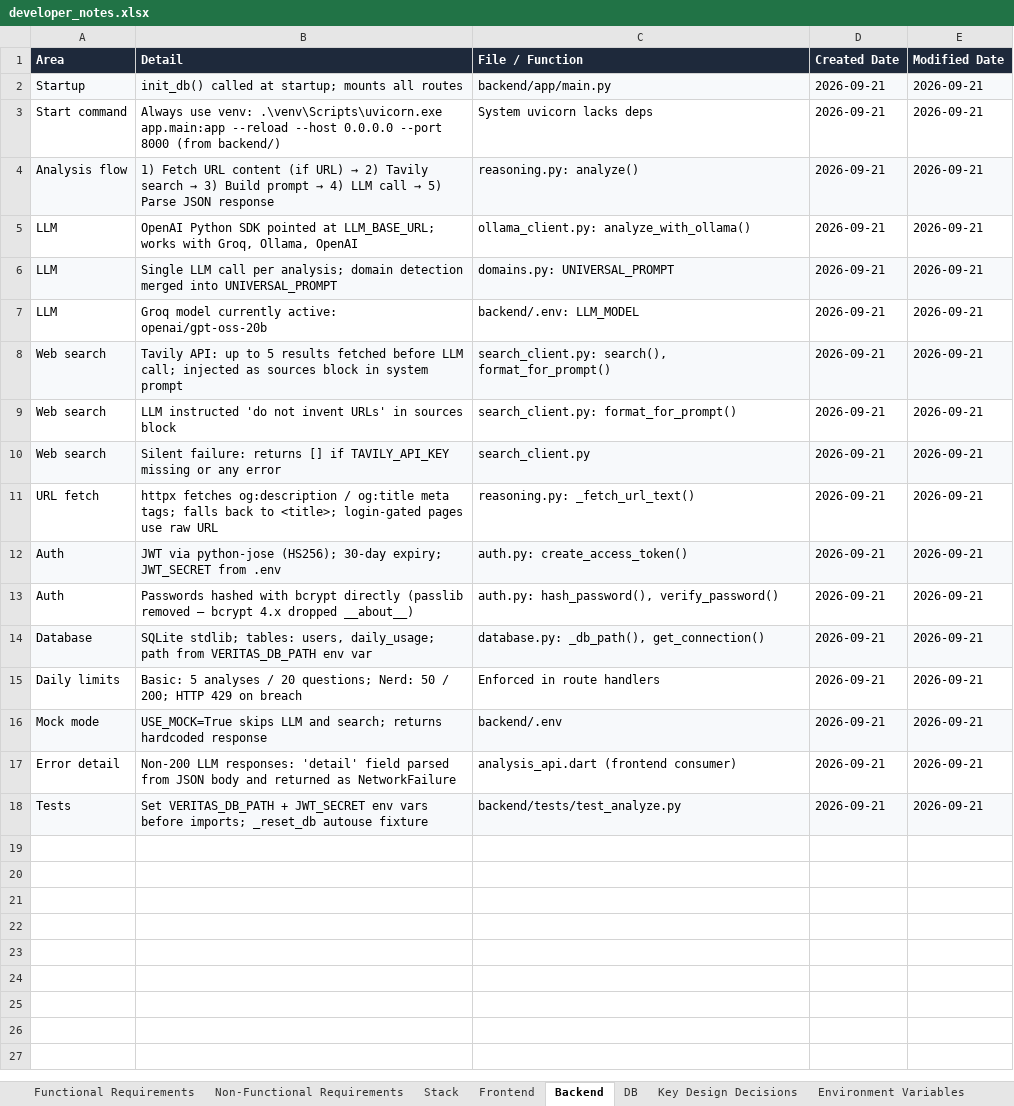
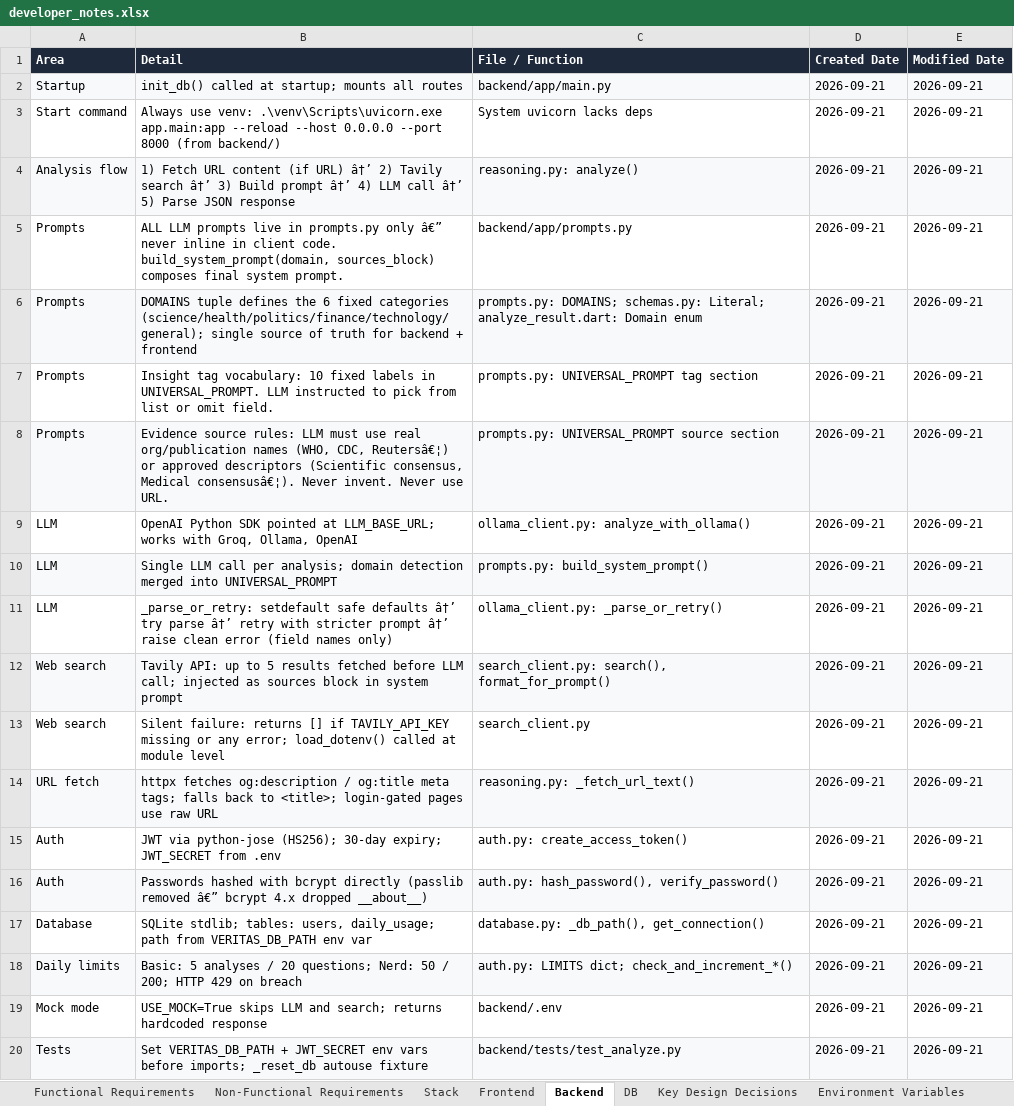
Before and after one commit to YogeshNayal17/ReasoningEngine, an Excel workbook: developer_notes.xlsx, sheet Backend, drawn as a sheet; values as stored, in another font and other column widths than the file's, no borders; removed rows and columns are numbered as before the commit, all else as after; the diff names each change by its address in the sheet, - before the commit and + after, or states it on an @@ line.

```diff
--- a/developer_notes.xlsx (sheet Backend)
+++ b/developer_notes.xlsx (sheet Backend)
@@ B4 (Detail): …(if URL) → 2) Tavily search → 3) Build prompt → 4) LLM call → 5) Parse… → …(if URL) â†’ 2) Tavily search â†’ 3) Build prompt â†’ 4) LLM call â†’ 5) Parse… @@
+row 5: Prompts | ALL LLM prompts live in prompts.py only â€” never inline in client code. build_system_prompt(domain, sources_block) composes final system prompt. | backend/app/prompts.py | 2026-09-21 | 2026-09-21
+row 6: Prompts | DOMAINS tuple defines the 6 fixed categories (science/health/politics/finance/technology/general); single source of truth for backend + frontend | prompts.py: DOMAINS; schemas.py: Literal; analyze_result.dart: Domain enum | 2026-09-21 | 2026-09-21
+row 7: Prompts | Insight tag vocabulary: 10 fixed labels in UNIVERSAL_PROMPT. LLM instructed to pick from list or omit field. | prompts.py: UNIVERSAL_PROMPT tag section | 2026-09-21 | 2026-09-21
+row 8: Prompts | Evidence source rules: LLM must use real org/publication names (WHO, CDC, Reutersâ€¦) or approved descriptors (Scientific consensus, Medical consensusâ€¦). Never invent. Never use URL. | prompts.py: UNIVERSAL_PROMPT source section | 2026-09-21 | 2026-09-21
-C10 (File / Function): domains.py: UNIVERSAL_PROMPT
+C10 (File / Function): prompts.py: build_system_prompt()
-B11 (Detail): Groq model currently active: openai/gpt-oss-20b
+B11 (Detail): _parse_or_retry: setdefault safe defaults â†’ try parse â†’ retry with stricter prompt â†’ raise clean error (field names only)
-C11 (File / Function): backend/.env: LLM_MODEL
+C11 (File / Function): ollama_client.py: _parse_or_retry()
-row 9: Web search | LLM instructed 'do not invent URLs' in sources block | search_client.py: format_for_prompt() | 2026-09-21 | 2026-09-21
-A13:E13 fill: #F7F9FB
+A13:E13 fill: none
-B13 (Detail): …or any error
+B13 (Detail): …or any error; load_dotenv() called at module level
-A14:E14 fill: none
+A14:E14 fill: #F7F9FB
-A15:E15 fill: #F7F9FB
+A15:E15 fill: none
-A16:E16 fill: none
+A16:E16 fill: #F7F9FB
-B16 (Detail): …(passlib removed — bcrypt 4.x…
+B16 (Detail): …(passlib removed â€” bcrypt 4.x…
-A17:E17 fill: #F7F9FB
+A17:E17 fill: none
-A18:E18 fill: none
+A18:E18 fill: #F7F9FB
-C18 (File / Function): Enforced in route handlers
+C18 (File / Function): auth.py: LIMITS dict; check_and_increment_*()
-A19:E19 fill: #F7F9FB
+A19:E19 fill: none
-row 17: Error detail | Non-200 LLM responses: 'detail' field parsed from JSON body and returned as NetworkFailure | analysis_api.dart (frontend consumer) | 2026-09-21 | 2026-09-21
```
Also changed, not shown: sheet Resolved Bugs, sheet Frontend, sheet Key Design Decisions, sheet Non-Functional Requirements, sheet DB, sheet Stack, 3 more sheets, 9 other files.
